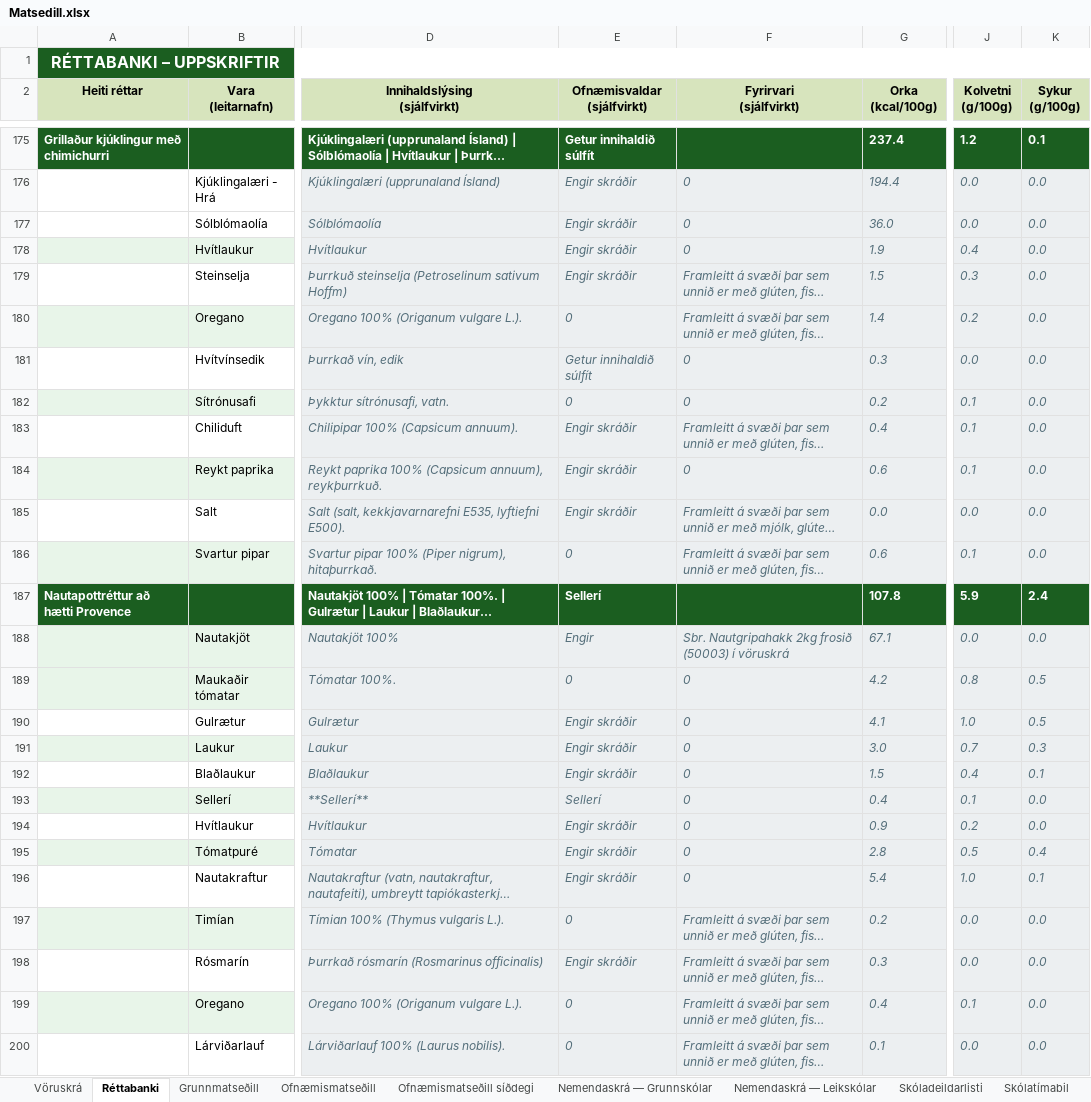
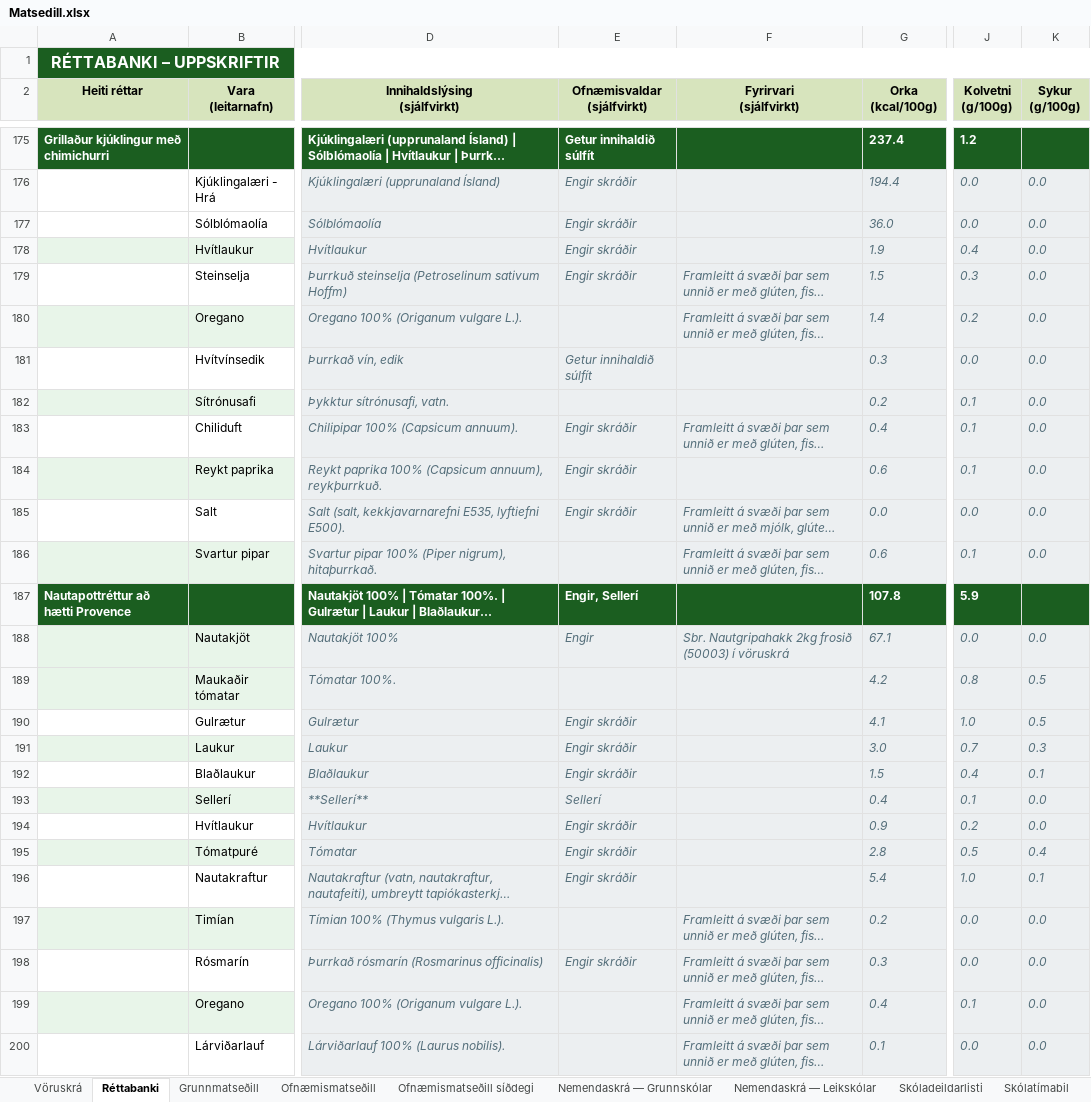
Before and after one commit to JohnBond87/matarstund, an Excel workbook: Matsedill.xlsx, sheet Réttabanki, drawn as a sheet; only a part is shown, gaps mark what is left out; long unchanged cells end in …; values as stored, in another font and other column widths than the file's, no borders; conditional formats not drawn; the diff covers the shown part only; the diff names each change by its address in the sheet, - before the commit and + after, or states it on an @@ line.

```diff
--- a/Matsedill.xlsx (sheet Réttabanki)
+++ b/Matsedill.xlsx (sheet Réttabanki)
-K175 (Sykur (g/100g)): 0.1
+K175 (Sykur (g/100g)): (empty)
-F176:F178 (Fyrirvari (sjálfvirkt)): 0
+F176:F178 (Fyrirvari (sjálfvirkt)): (empty)
-E180 (Ofnæmisvaldar (sjálfvirkt)): 0
+E180 (Ofnæmisvaldar (sjálfvirkt)): (empty)
-F181:F182 (Fyrirvari (sjálfvirkt)): 0
+F181:F182 (Fyrirvari (sjálfvirkt)): (empty)
-E182 (Ofnæmisvaldar (sjálfvirkt)): 0
+E182 (Ofnæmisvaldar (sjálfvirkt)): (empty)
-F184 (Fyrirvari (sjálfvirkt)): 0
+F184 (Fyrirvari (sjálfvirkt)): (empty)
-E186 (Ofnæmisvaldar (sjálfvirkt)): 0
+E186 (Ofnæmisvaldar (sjálfvirkt)): (empty)
-E187 (Ofnæmisvaldar (sjálfvirkt)): Sellerí
+E187 (Ofnæmisvaldar (sjálfvirkt)): Engir, Sellerí
-K187 (Sykur (g/100g)): 2.4
+K187 (Sykur (g/100g)): (empty)
-E189 (Ofnæmisvaldar (sjálfvirkt)): 0
+E189 (Ofnæmisvaldar (sjálfvirkt)): (empty)
-F189:F196 (Fyrirvari (sjálfvirkt)): 0
+F189:F196 (Fyrirvari (sjálfvirkt)): (empty)
-E197 (Ofnæmisvaldar (sjálfvirkt)): 0
+E197 (Ofnæmisvaldar (sjálfvirkt)): (empty)
-E199:E200 (Ofnæmisvaldar (sjálfvirkt)): 0
+E199:E200 (Ofnæmisvaldar (sjálfvirkt)): (empty)
```
Also changed, not shown: 85 edited cells elsewhere in this sheet, sheet Ofnæmismatseðill, sheet Ofnæmismatseðill síðdegi, sheet Grunnmatseðill, formulas that keep their value.
